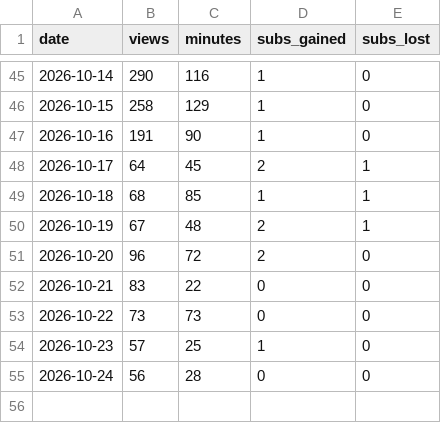
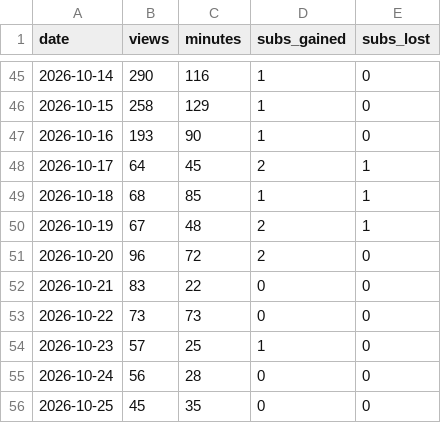
Before and after one commit to Tohomito/atm-dashboard, a CSV file: data/sm/yt_daily.csv, drawn as a sheet; only a part is shown, gaps mark what is left out.

```diff
--- a/data/sm/yt_daily.csv
+++ b/data/sm/yt_daily.csv
@@ -46,3 +46,3 @@ date,views,minutes,subs_gained,subs_lost
 2026-10-15,258,129,1,0
-2026-10-16,191,90,1,0
+2026-10-16,193,90,1,0
 2026-10-17,64,45,2,1
@@ -55 +55,2 @@ date,views,minutes,subs_gained,subs_lost
 2026-10-24,56,28,0,0
+2026-10-25,45,35,0,0
```
Also changed, not shown: data/sm/ig_posts.csv, data/sm/li_daily.csv, 5 other files.
